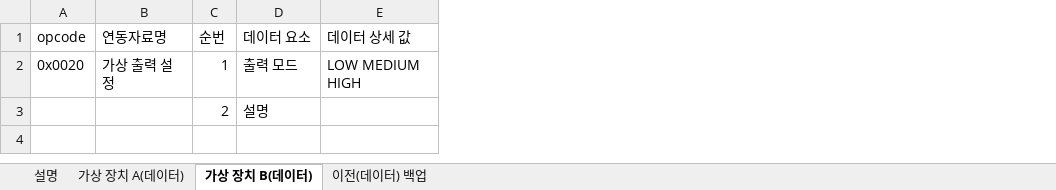
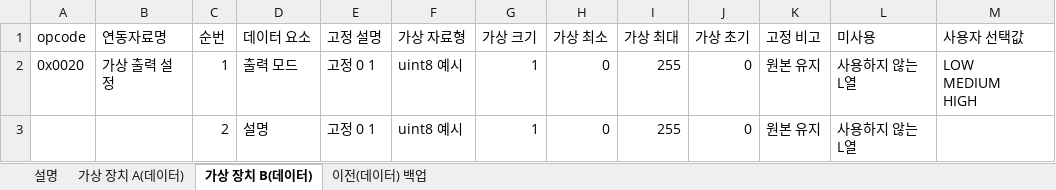
Before and after one commit to ekdls278/DS_GUI_SIMULATOR, an Excel workbook: prototype/examples/example-icd.xlsx, sheet 가상 장치 B(데이터), drawn as a sheet; values as stored, in another font and other column widths than the file's, no borders; addresses are those after the commit; ↵ is a line break in a cell; the diff names each change by its address in the sheet, - before the commit and + after, or states it on an @@ line.

Commit message:
Show fixed ICD columns C-K with editable newline choices from M

```diff
--- a/prototype/examples/example-icd.xlsx (sheet 가상 장치 B(데이터))
+++ b/prototype/examples/example-icd.xlsx (sheet 가상 장치 B(데이터))
+column E (고정 설명), rows 2-3: 고정 0 1 | 고정 0 1
+column F (가상 자료형), rows 2-3: uint8 예시 | uint8 예시
+column G (가상 크기), rows 2-3: 1 | 1
+column H (가상 최소), rows 2-3: 0 | 0
+column I (가상 최대), rows 2-3: 255 | 255
+column J (가상 초기), rows 2-3: 0 | 0
+column K (고정 비고), rows 2-3: 원본 유지 | 원본 유지
+column L (미사용), rows 2-3: 사용하지 않는 L열 | 사용하지 않는 L열
-M1: 데이터 상세 값
+M1: 사용자 선택값
-M2 (사용자 선택값): LOW MEDIUM HIGH
+M2 (사용자 선택값): LOW ↵ MEDIUM ↵ HIGH
```
Also changed, not shown: sheet 가상 장치 A(데이터), 19 other files.
